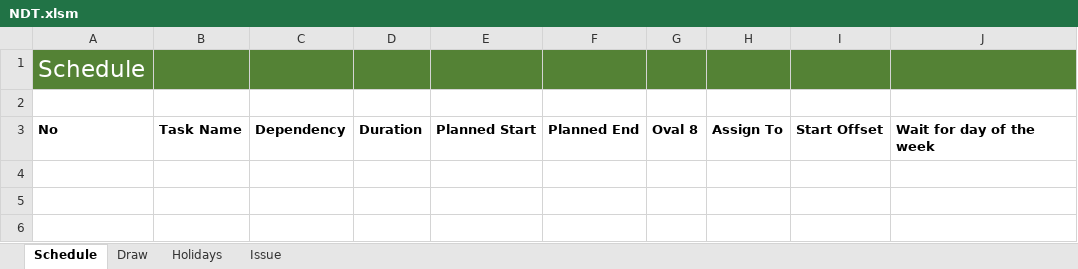
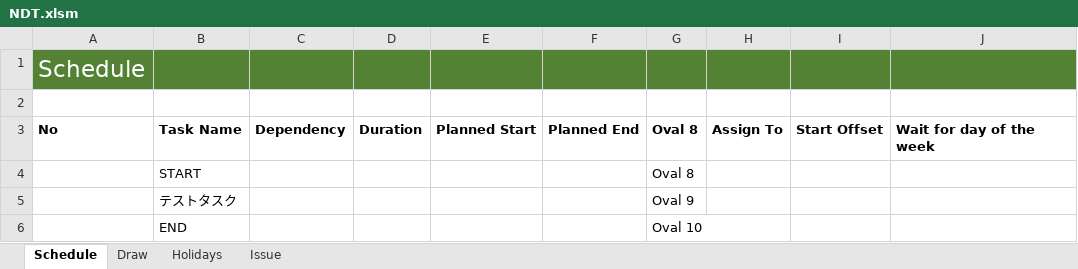
Before and after one commit to thom-jp/NetworkDiagramToolForExcel, an Excel workbook: bin/NDT.xlsm, sheet Schedule, drawn as a sheet; values as stored, in another font and other column widths than the file's, no borders; charts and pictures not drawn; the diff names each change by its address in the sheet, - before the commit and + after, or states it on an @@ line.

Commit message:
BugFix:PlotTasks fail when Schedule sheet task names are not-empty.

```diff
--- a/bin/NDT.xlsm (sheet Schedule)
+++ b/bin/NDT.xlsm (sheet Schedule)
+row 4:  | START |  |  |  |  | Oval 8
+row 5:  | テストタスク |  |  |  |  | Oval 9
+row 6:  | END |  |  |  |  | Oval 10
```
Also changed, not shown: charts or pictures, 2 other files.
